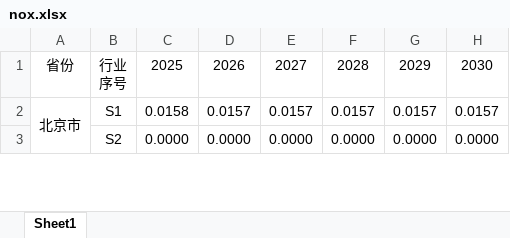
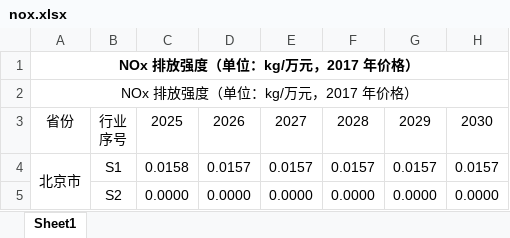
Before and after one commit to zjy243352154/EPI, an Excel workbook: EPI support information/nox.xlsx, sheet Sheet1, drawn as a sheet; only a part is shown; values as stored, in another font and other column widths than the file's, no borders; the diff names each change by its address in the sheet, - before the commit and + after, or states it on an @@ line.

```diff
--- a/EPI support information/nox.xlsx (sheet Sheet1)
+++ b/EPI support information/nox.xlsx (sheet Sheet1)
+row 1: NOx 排放强度（单位：kg/万元，2017 年价格）
+row 2: NOx 排放强度（单位：kg/万元，2017 年价格）
```
Also changed, not shown: EPI support information/an.xlsx, EPI support information/co2.xlsx, 5 other files.
